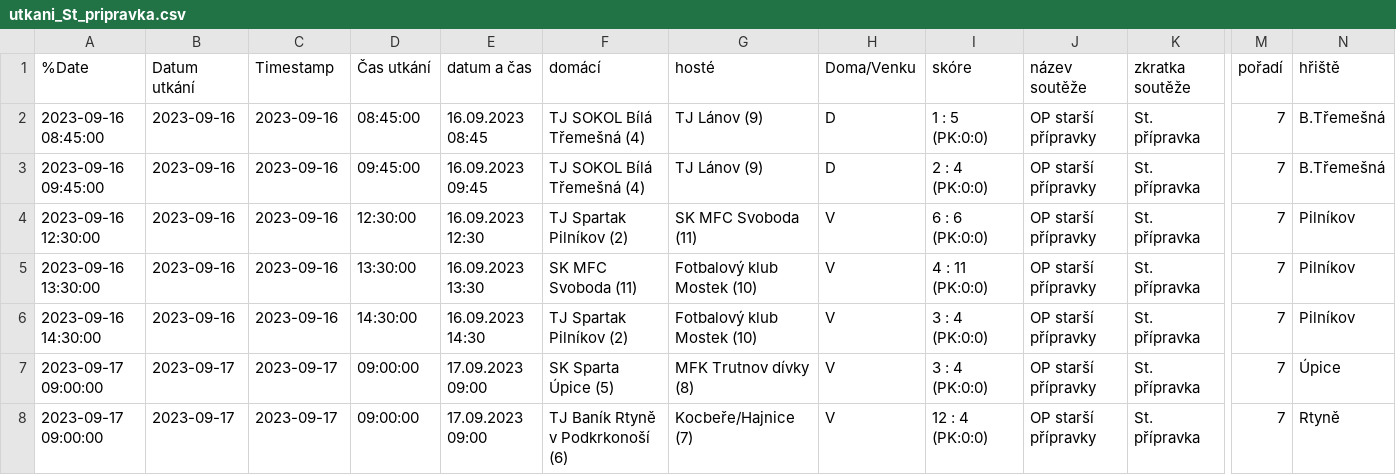
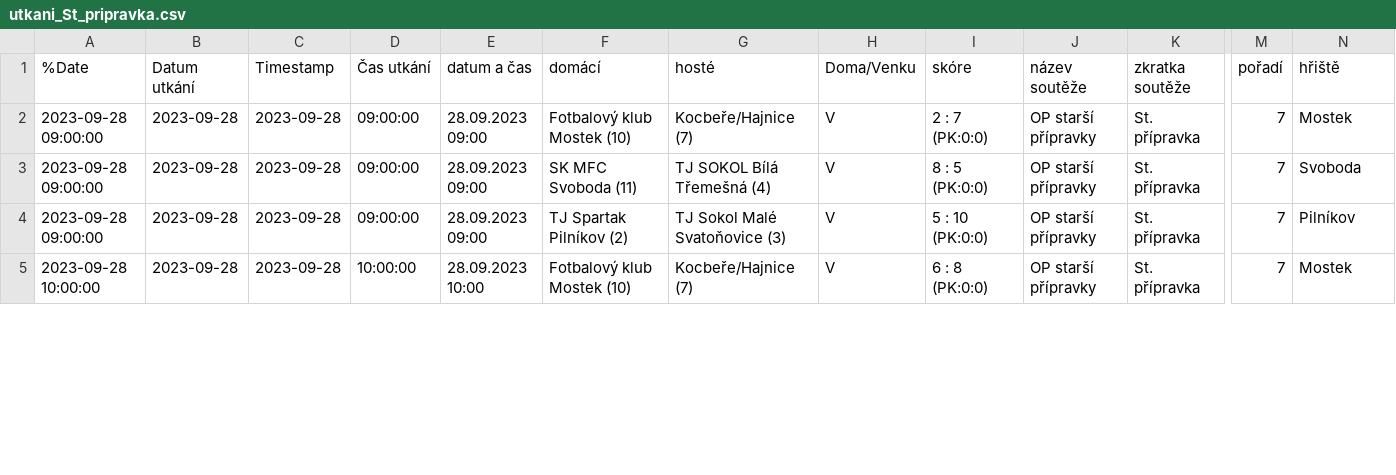
Before and after one commit to MustafaHadzi/bt_matches, a CSV file: utkani_St_pripravka.csv, drawn as a sheet; only a part is shown, gaps mark what is left out; removed rows and columns are numbered as before the commit, all else as after; rows hold the shown columns only; the diff covers the shown part only; the diff names each change by its address in the sheet, - before the commit and + after, or states it on an @@ line.

```diff
--- a/utkani_St_pripravka.csv
+++ b/utkani_St_pripravka.csv
-row 2: 2023-09-16 08:45:00 | 2023-09-16 | 2023-09-16 | 08:45:00 | 16.09.2023 08:45 | TJ SOKOL Bílá Třemešná (4) | TJ Lánov (9) | D | 1 : 5 (PK:0:0) | OP starší přípravky | St. přípravka | 7 | B.Třemešná
-row 3: 2023-09-16 09:45:00 | 2023-09-16 | 2023-09-16 | 09:45:00 | 16.09.2023 09:45 | TJ SOKOL Bílá Třemešná (4) | TJ Lánov (9) | D | 2 : 4 (PK:0:0) | OP starší přípravky | St. přípravka | 7 | B.Třemešná
-A2 (%Date): 2023-09-16 12:30:00
+A2 (%Date): 2023-09-28 09:00:00
-B2:B4 (Datum utkání): 2023-09-16
+B2:B4 (Datum utkání): 2023-09-28
-C2:C4 (Timestamp): 2023-09-16
+C2:C4 (Timestamp): 2023-09-28
-D2 (Čas utkání): 12:30:00
+D2 (Čas utkání): 09:00:00
-E2 (datum a čas): 16.09.2023 12:30
+E2 (datum a čas): 28.09.2023 09:00
-F2 (domácí): TJ Spartak Pilníkov (2)
+F2 (domácí): Fotbalový klub Mostek (10)
-G2 (hosté): SK MFC Svoboda (11)
+G2 (hosté): Kocbeře/Hajnice (7)
-I2 (skóre): 6 : 6 (PK:0:0)
+I2 (skóre): 2 : 7 (PK:0:0)
-N2 (hřiště): Pilníkov
+N2 (hřiště): Mostek
-A3 (%Date): 2023-09-16 13:30:00
+A3 (%Date): 2023-09-28 09:00:00
-D3 (Čas utkání): 13:30:00
+D3 (Čas utkání): 09:00:00
-E3 (datum a čas): 16.09.2023 13:30
+E3 (datum a čas): 28.09.2023 09:00
-G3 (hosté): Fotbalový klub Mostek (10)
+G3 (hosté): TJ SOKOL Bílá Třemešná (4)
-I3 (skóre): 4 : 11 (PK:0:0)
+I3 (skóre): 8 : 5 (PK:0:0)
-N3 (hřiště): Pilníkov
+N3 (hřiště): Svoboda
-A4 (%Date): 2023-09-16 14:30:00
+A4 (%Date): 2023-09-28 09:00:00
-D4 (Čas utkání): 14:30:00
+D4 (Čas utkání): 09:00:00
-E4 (datum a čas): 16.09.2023 14:30
+E4 (datum a čas): 28.09.2023 09:00
-G4 (hosté): Fotbalový klub Mostek (10)
+G4 (hosté): TJ Sokol Malé Svatoňovice (3)
-I4 (skóre): 3 : 4 (PK:0:0)
+I4 (skóre): 5 : 10 (PK:0:0)
-row 7: 2023-09-17 09:00:00 | 2023-09-17 | 2023-09-17 | 09:00:00 | 17.09.2023 09:00 | SK Sparta Úpice (5) | MFK Trutnov dívky (8) | V | 3 : 4 (PK:0:0) | OP starší přípravky | St. přípravka | 7 | Úpice
-A5 (%Date): 2023-09-17 09:00:00
+A5 (%Date): 2023-09-28 10:00:00
-B5 (Datum utkání): 2023-09-17
+B5 (Datum utkání): 2023-09-28
-C5 (Timestamp): 2023-09-17
+C5 (Timestamp): 2023-09-28
-D5 (Čas utkání): 09:00:00
+D5 (Čas utkání): 10:00:00
-E5 (datum a čas): 17.09.2023 09:00
+E5 (datum a čas): 28.09.2023 10:00
-F5 (domácí): TJ Baník Rtyně v Podkrkonoší (6)
+F5 (domácí): Fotbalový klub Mostek (10)
-I5 (skóre): 12 : 4 (PK:0:0)
+I5 (skóre): 6 : 8 (PK:0:0)
-N5 (hřiště): Rtyně
+N5 (hřiště): Mostek
```
Also changed, not shown: 3 added rows and 34 edited cells elsewhere in this file.
